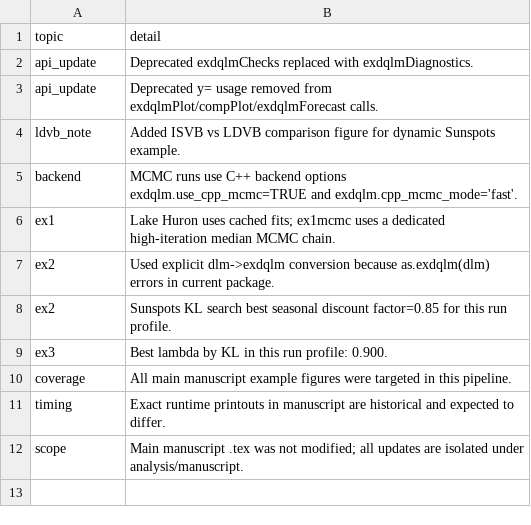
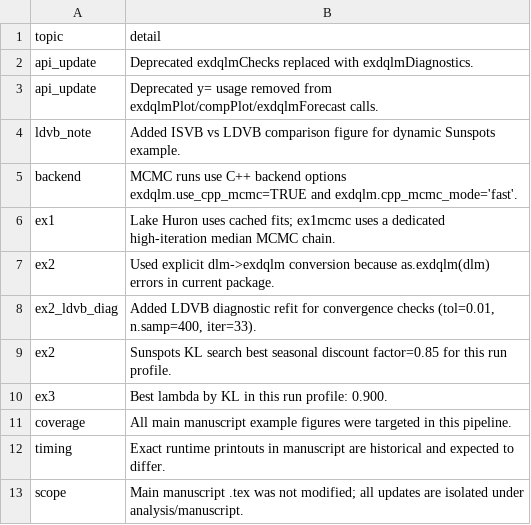
Before and after one commit to AntonioAPDL/exdqlm---Article, a CSV file: analysis/manuscript/outputs/tables/manuscript_repro_notes.csv, drawn as a sheet.

```diff
--- a/analysis/manuscript/outputs/tables/manuscript_repro_notes.csv
+++ b/analysis/manuscript/outputs/tables/manuscript_repro_notes.csv
@@ -7,2 +7,3 @@
 "ex2","Used explicit dlm->exdqlm conversion because as.exdqlm(dlm) errors in current package."
+"ex2_ldvb_diag","Added LDVB diagnostic refit for convergence checks (tol=0.01, n.samp=400, iter=33)."
 "ex2","Sunspots KL search best seasonal discount factor=0.85 for this run profile."
```
Also changed, not shown: analysis/manuscript/outputs/tables/manuscript_repro_tracker.csv, 16 other files.
